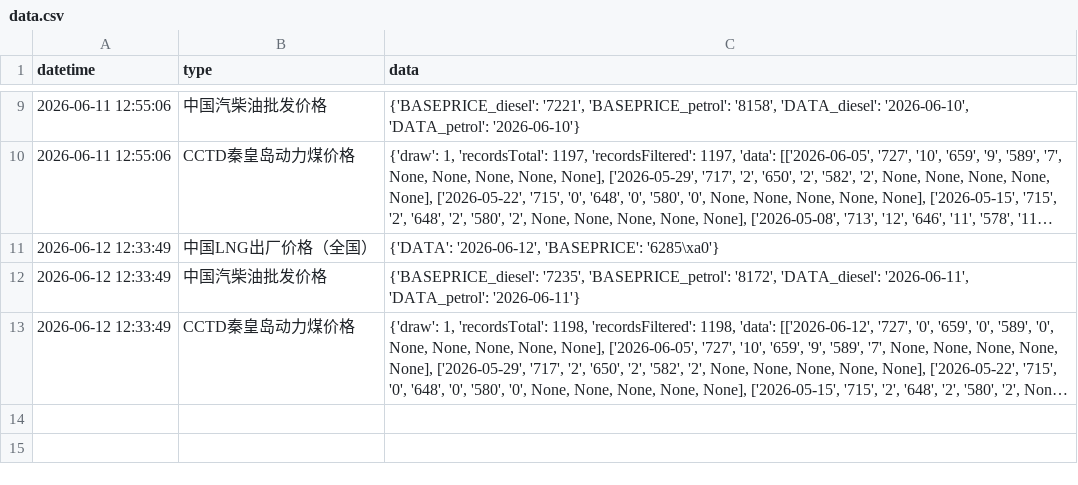
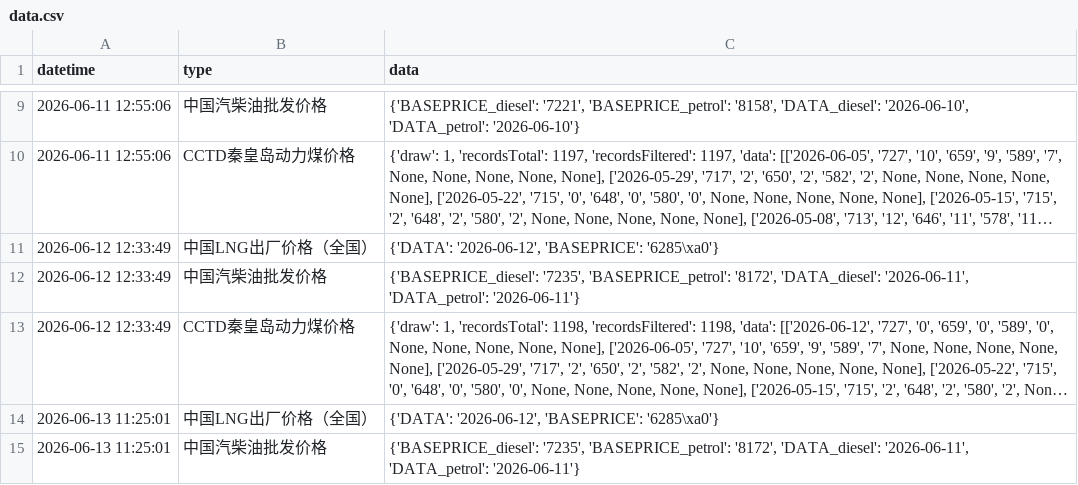
Before and after one commit to xuwq93/energyPrice-spider, a CSV file: data.csv, drawn as a sheet; only a part is shown, gaps mark what is left out; long unchanged cells end in …; the diff covers the shown part only; the diff names each change by its address in the sheet, - before the commit and + after, or states it on an @@ line.

```diff
--- a/data.csv
+++ b/data.csv
+row 14: 2026-06-13 11:25:01 | 中国LNG出厂价格（全国） | {'DATA': '2026-06-12', 'BASEPRICE': '6285\xa0'}
+row 15: 2026-06-13 11:25:01 | 中国汽柴油批发价格 | {'BASEPRICE_diesel': '7235', 'BASEPRICE_petrol': '8172', 'DATA_diesel': '2026-06-11', 'DATA_petrol': '2026-06-11'}
```
Also changed, not shown: 1 added row elsewhere in this file.
